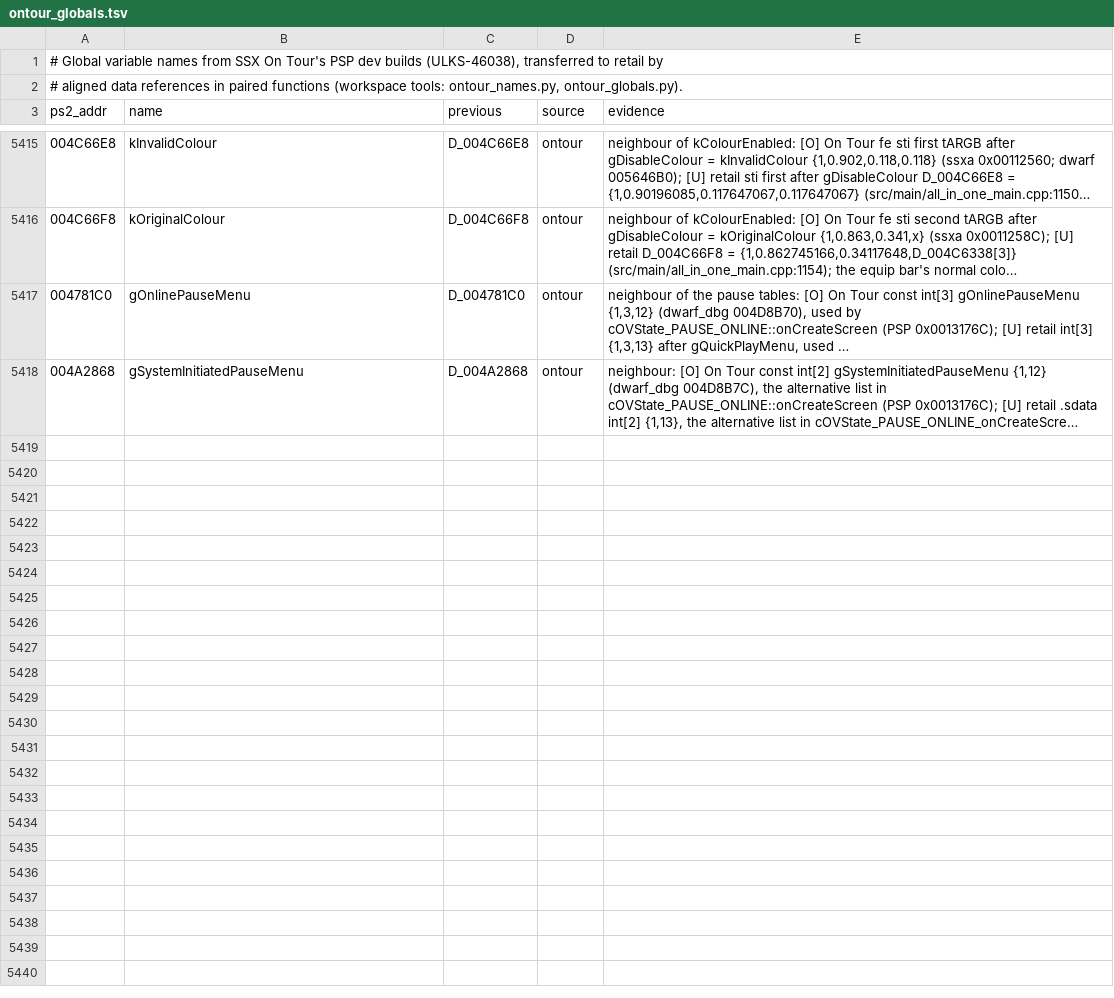
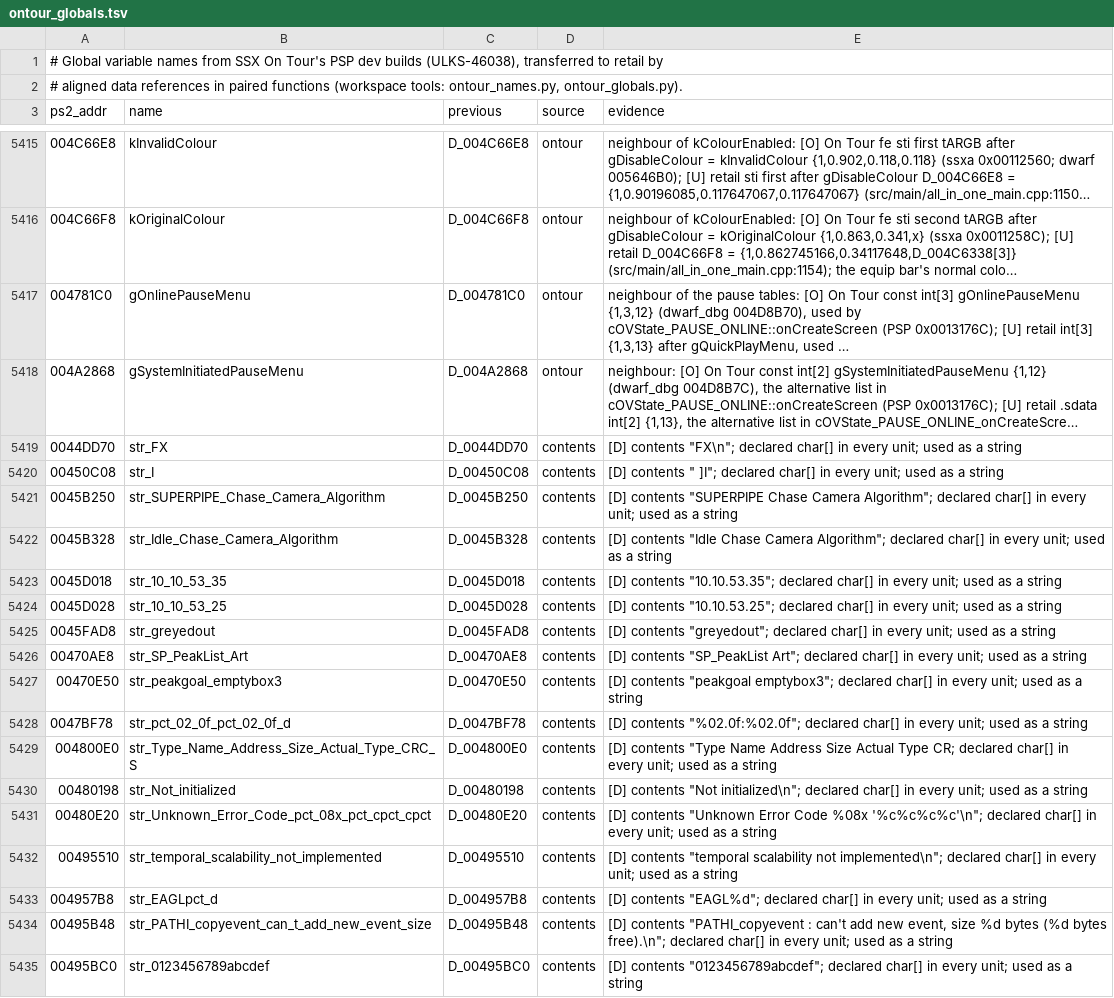
Before and after one commit to DevvyDont/ssx3, a TSV file: docs/ontour_globals.tsv, drawn as a sheet; only a part is shown, gaps mark what is left out; long unchanged cells end in …; the diff covers the shown part only; the diff names each change by its address in the sheet, - before the commit and + after, or states it on an @@ line.

```diff
--- a/docs/ontour_globals.tsv
+++ b/docs/ontour_globals.tsv
+row 5419: 0044DD70 | str_FX | D_0044DD70 | contents | [D] contents "FX\n"; declared char[] in every unit; used as a string
+row 5420: 00450C08 | str_I | D_00450C08 | contents | [D] contents " ]I"; declared char[] in every unit; used as a string
+row 5421: 0045B250 | str_SUPERPIPE_Chase_Camera_Algorithm | D_0045B250 | contents | [D] contents "SUPERPIPE Chase Camera Algorithm"; declared char[] in every unit; used as a string
+row 5422: 0045B328 | str_Idle_Chase_Camera_Algorithm | D_0045B328 | contents | [D] contents "Idle Chase Camera Algorithm"; declared char[] in every unit; used as a string
+row 5423: 0045D018 | str_10_10_53_35 | D_0045D018 | contents | [D] contents "10.10.53.35"; declared char[] in every unit; used as a string
+row 5424: 0045D028 | str_10_10_53_25 | D_0045D028 | contents | [D] contents "10.10.53.25"; declared char[] in every unit; used as a string
+row 5425: 0045FAD8 | str_greyedout | D_0045FAD8 | contents | [D] contents "greyedout"; declared char[] in every unit; used as a string
+row 5426: 00470AE8 | str_SP_PeakList_Art | D_00470AE8 | contents | [D] contents "SP_PeakList Art"; declared char[] in every unit; used as a string
+row 5427: 00470E50 | str_peakgoal_emptybox3 | D_00470E50 | contents | [D] contents "peakgoal emptybox3"; declared char[] in every unit; used as a string
+row 5428: 0047BF78 | str_pct_02_0f_pct_02_0f_d | D_0047BF78 | contents | [D] contents "%02.0f:%02.0f"; declared char[] in every unit; used as a string
+row 5429: 004800E0 | str_Type_Name_Address_Size_Actual_Type_CRC_S | D_004800E0 | contents | [D] contents "Type Name Address Size Actual Type CR; declared char[] in every unit; used as a string
+row 5430: 00480198 | str_Not_initialized | D_00480198 | contents | [D] contents "Not initialized\n"; declared char[] in every unit; used as a string
+row 5431: 00480E20 | str_Unknown_Error_Code_pct_08x_pct_cpct_cpct | D_00480E20 | contents | [D] contents "Unknown Error Code %08x '%c%c%c%c'\n"; declared char[] in every unit; used as a string
+row 5432: 00495510 | str_temporal_scalability_not_implemented | D_00495510 | contents | [D] contents "temporal scalability not implemented\n"; declared char[] in every unit; used as a string
+row 5433: 004957B8 | str_EAGLpct_d | D_004957B8 | contents | [D] contents "EAGL%d"; declared char[] in every unit; used as a string
+row 5434: 00495B48 | str_PATHI_copyevent_can_t_add_new_event_size | D_00495B48 | contents | [D] contents "PATHI_copyevent : can't add new event, size %d bytes (%d bytes free).\n"; declared char[] in every unit; used as a string
+row 5435: 00495BC0 | str_0123456789abcdef | D_00495BC0 | contents | [D] contents "0123456789abcdef"; declared char[] in every unit; used as a string
```
Also changed, not shown: 18 added rows elsewhere in this file, 13 other files.
